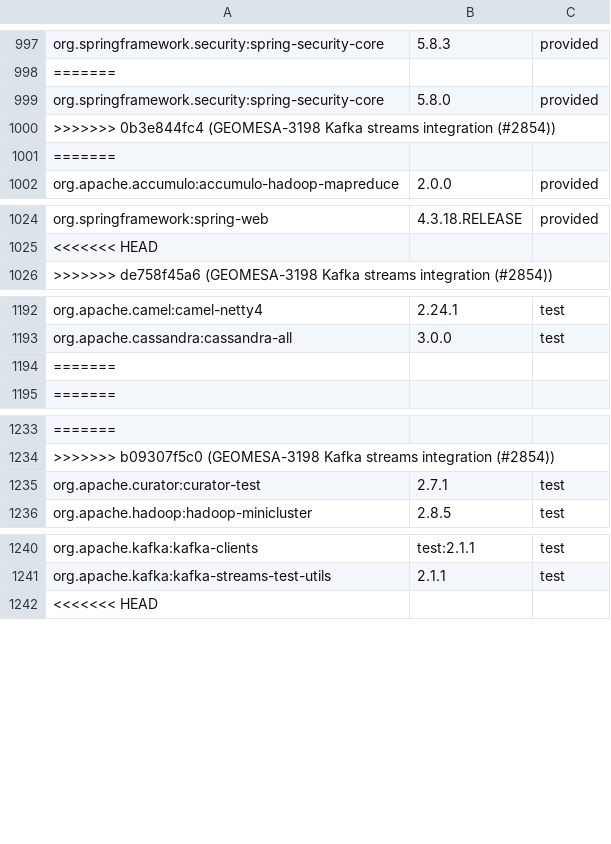
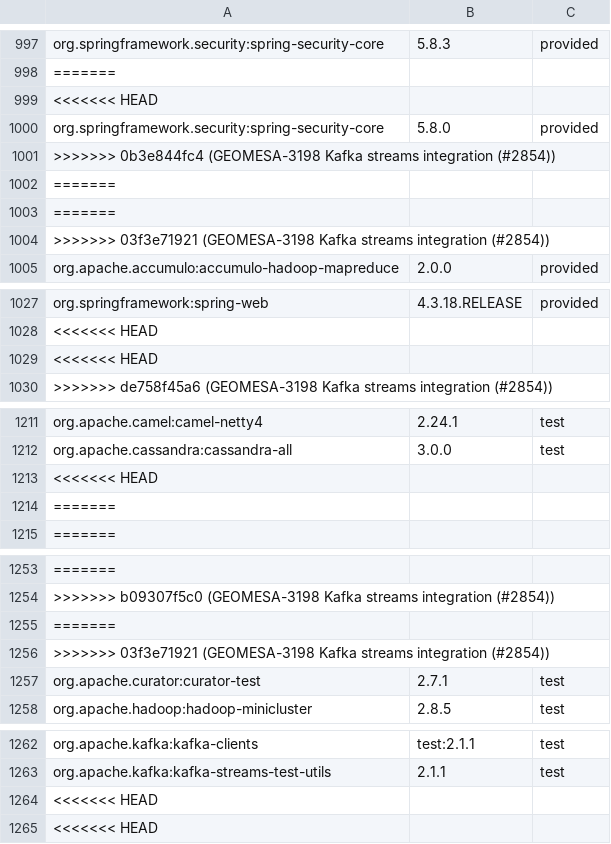
Before and after one commit to locationtech/geomesa, a TSV file: build/cqs.tsv, drawn as a sheet; only a part is shown, gaps mark what is left out; the diff covers the shown part only; the diff names each change by its address in the sheet, - before the commit and + after, or states it on an @@ line.

Commit message:
GEOMESA-3198 Kafka streams integration (#2854)
* GEOMESA-3198 Kafka streams integration

* Add default timestamp extractor, fix event-time timestamp extractor

```diff
--- a/build/cqs.tsv
+++ b/build/cqs.tsv
+row 999: <<<<<<< HEAD
+row 1003: =======
+row 1004: >>>>>>> 03f3e71921 (GEOMESA-3198 Kafka streams integration (#2854))
+row 1029: <<<<<<< HEAD
+row 1213: <<<<<<< HEAD
+row 1255: =======
+row 1256: >>>>>>> 03f3e71921 (GEOMESA-3198 Kafka streams integration (#2854))
+row 1264: <<<<<<< HEAD
```
Also changed, not shown: 19 added rows elsewhere in this file, 13 other files.
